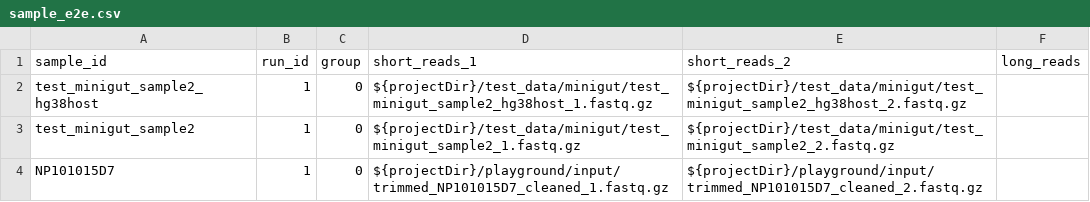
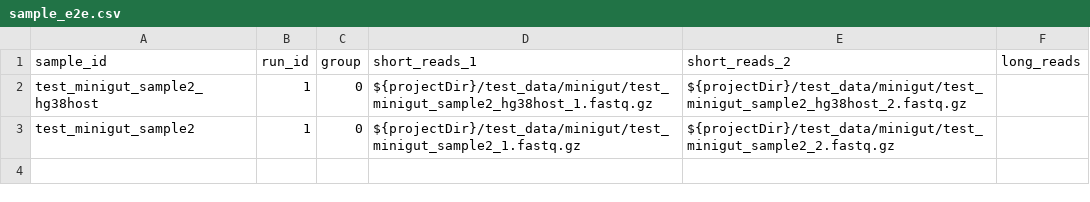
Before and after one commit to tnmquann/metaflow, a CSV file: test_data/sample_e2e.csv, drawn as a sheet; the diff names each change by its address in the sheet, - before the commit and + after, or states it on an @@ line.

Commit message:
Update test data

```diff
--- a/test_data/sample_e2e.csv
+++ b/test_data/sample_e2e.csv
-row 4: NP101015D7 | 1 | 0 | ${projectDir}/playground/input/trimmed_NP101015D7_cleaned_1.fastq.gz | ${projectDir}/playground/input/trimmed_NP101015D7_cleaned_2.fastq.gz
```
